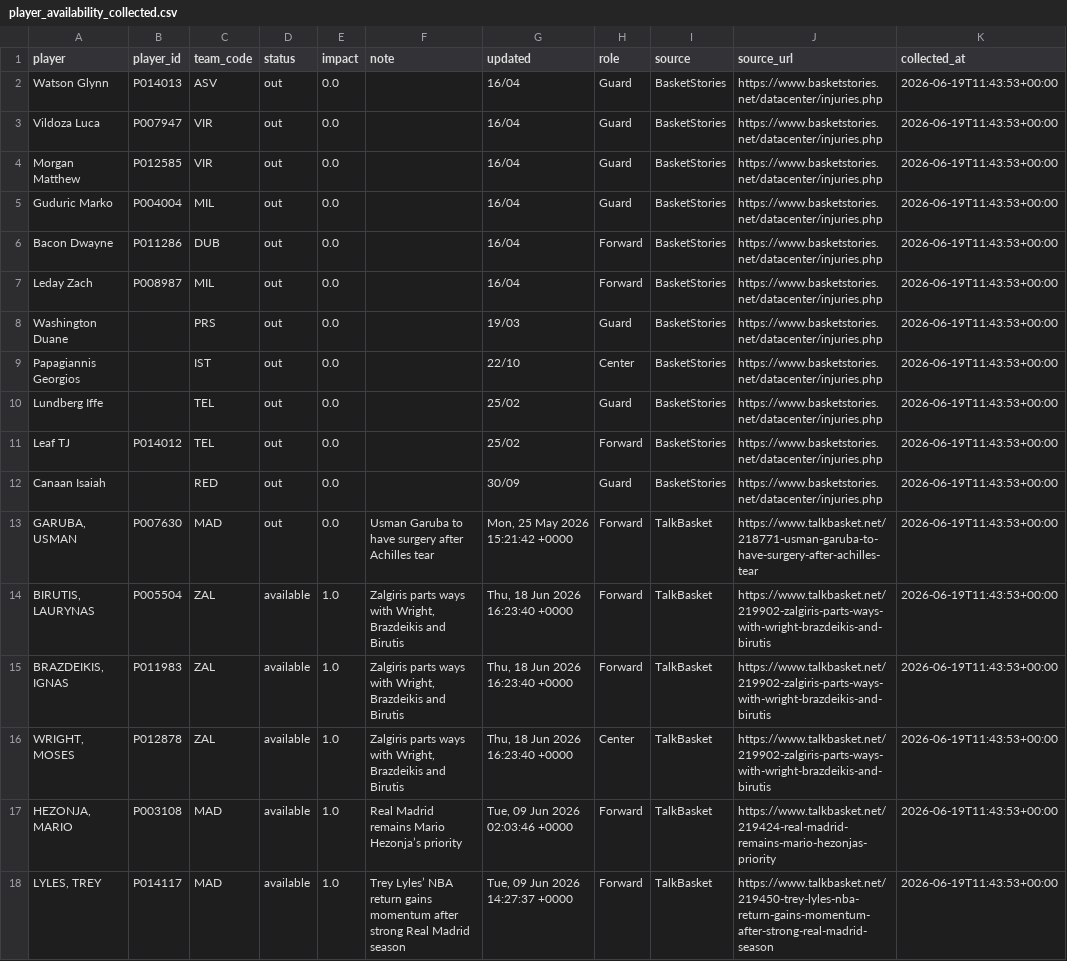
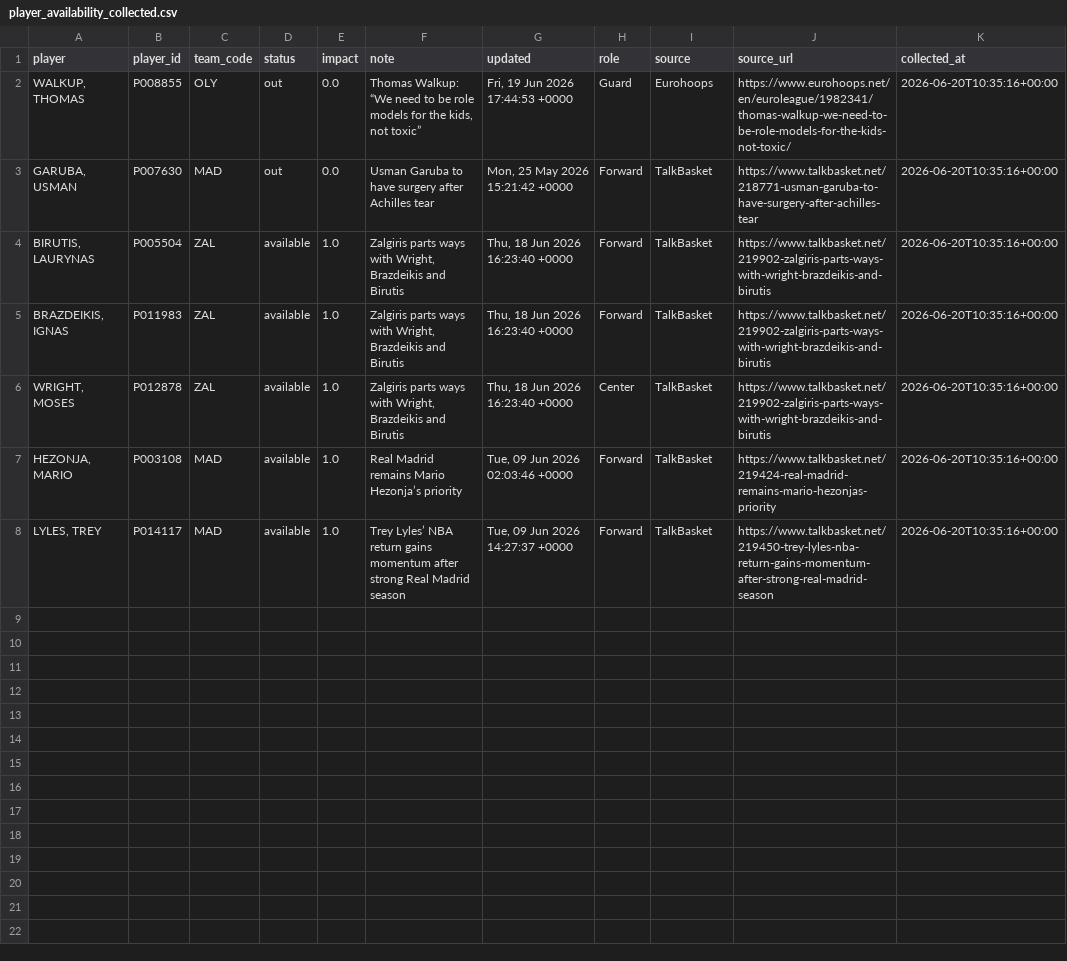
Before and after one commit to ilbouras97-coder/euroleague-intelligence, a CSV file: data/player_availability_collected.csv, drawn as a sheet.

```diff
--- a/data/player_availability_collected.csv
+++ b/data/player_availability_collected.csv
@@ -1,18 +1,8 @@
 player,player_id,team_code,status,impact,note,updated,role,source,source_url,collected_at
-Watson Glynn,P014013,ASV,out,0.0,,16/04,Guard,BasketStories,https://www.basketstories.net/datacenter/injuries.php,2026-06-19T11:43:53+00:00
-Vildoza Luca,P007947,VIR,out,0.0,,16/04,Guard,BasketStories,https://www.basketstories.net/datacenter/injuries.php,2026-06-19T11:43:53+00:00
-Morgan Matthew,P012585,VIR,out,0.0,,16/04,Guard,BasketStories,https://www.basketstories.net/datacenter/injuries.php,2026-06-19T11:43:53+00:00
-Guduric Marko,P004004,MIL,out,0.0,,16/04,Guard,BasketStories,https://www.basketstories.net/datacenter/injuries.php,2026-06-19T11:43:53+00:00
-Bacon Dwayne,P011286,DUB,out,0.0,,16/04,Forward,BasketStories,https://www.basketstories.net/datacenter/injuries.php,2026-06-19T11:43:53+00:00
-Leday Zach,P008987,MIL,out,0.0,,16/04,Forward,BasketStories,https://www.basketstories.net/datacenter/injuries.php,2026-06-19T11:43:53+00:00
-Washington Duane,,PRS,out,0.0,,19/03,Guard,BasketStories,https://www.basketstories.net/datacenter/injuries.php,2026-06-19T11:43:53+00:00
-Papagiannis Georgios,,IST,out,0.0,,22/10,Center,BasketStories,https://www.basketstories.net/datacenter/injuries.php,2026-06-19T11:43:53+00:00
-Lundberg Iffe,,TEL,out,0.0,,25/02,Guard,BasketStories,https://www.basketstories.net/datacenter/injuries.php,2026-06-19T11:43:53+00:00
-Leaf TJ,P014012,TEL,out,0.0,,25/02,Forward,BasketStories,https://www.basketstories.net/datacenter/injuries.php,2026-06-19T11:43:53+00:00
-Canaan Isaiah,,RED,out,0.0,,30/09,Guard,BasketStories,https://www.basketstories.net/datacenter/injuries.php,2026-06-19T11:43:53+00:00
-"GARUBA, USMAN",P007630,MAD,out,0.0,Usman Garuba to have surgery after Achilles tear,"Mon, 25 May 2026 15:21:42 +0000",Forward,TalkBasket,https://www.talkbasket.net/218771-usman-garuba-to-have-surgery-after-achilles-tear,2026-06-19T11:43:53+00:00
-"BIRUTIS, LAURYNAS",P005504,ZAL,available,1.0,"Zalgiris parts ways with Wright, Brazdeikis and Birutis","Thu, 18 Jun 2026 16:23:40 +0000",Forward,TalkBasket,https://www.talkbasket.net/219902-zalgiris-parts-ways-with-wright-brazdeikis-and-birutis,2026-06-19T11:43:53+00:00
-"BRAZDEIKIS, IGNAS",P011983,ZAL,available,1.0,"Zalgiris parts ways with Wright, Brazdeikis and Birutis","Thu, 18 Jun 2026 16:23:40 +0000",Forward,TalkBasket,https://www.talkbasket.net/219902-zalgiris-parts-ways-with-wright-brazdeikis-and-birutis,2026-06-19T11:43:53+00:00
-"WRIGHT, MOSES",P012878,ZAL,available,1.0,"Zalgiris parts ways with Wright, Brazdeikis and Birutis","Thu, 18 Jun 2026 16:23:40 +0000",Center,TalkBasket,https://www.talkbasket.net/219902-zalgiris-parts-ways-with-wright-brazdeikis-and-birutis,2026-06-19T11:43:53+00:00
-"HEZONJA, MARIO",P003108,MAD,available,1.0,Real Madrid remains Mario Hezonja’s priority,"Tue, 09 Jun 2026 02:03:46 +0000",Forward,TalkBasket,https://www.talkbasket.net/219424-real-madrid-remains-mario-hezonjas-priority,2026-06-19T11:43:53+00:00
-"LYLES, TREY",P014117,MAD,available,1.0,Trey Lyles’ NBA return gains momentum after strong Real Madrid season,"Tue, 09 Jun 2026 14:27:37 +0000",Forward,TalkBasket,https://www.talkbasket.net/219450-trey-lyles-nba-return-gains-momentum-after-strong-real-madrid-season,2026-06-19T11:43:53+00:00
+"WALKUP, THOMAS",P008855,OLY,out,0.0,"Thomas Walkup: “We need to be role models for the kids, not toxic”","Fri, 19 Jun 2026 17:44:53 +0000",Guard,Eurohoops,https://www.eurohoops.net/en/euroleague/1982341/thomas-walkup-we-need-to-be-role-models-for-the-kids-not-toxic/,2026-06-20T10:35:16+00:00
+"GARUBA, USMAN",P007630,MAD,out,0.0,Usman Garuba to have surgery after Achilles tear,"Mon, 25 May 2026 15:21:42 +0000",Forward,TalkBasket,https://www.talkbasket.net/218771-usman-garuba-to-have-surgery-after-achilles-tear,2026-06-20T10:35:16+00:00
+"BIRUTIS, LAURYNAS",P005504,ZAL,available,1.0,"Zalgiris parts ways with Wright, Brazdeikis and Birutis","Thu, 18 Jun 2026 16:23:40 +0000",Forward,TalkBasket,https://www.talkbasket.net/219902-zalgiris-parts-ways-with-wright-brazdeikis-and-birutis,2026-06-20T10:35:16+00:00
+"BRAZDEIKIS, IGNAS",P011983,ZAL,available,1.0,"Zalgiris parts ways with Wright, Brazdeikis and Birutis","Thu, 18 Jun 2026 16:23:40 +0000",Forward,TalkBasket,https://www.talkbasket.net/219902-zalgiris-parts-ways-with-wright-brazdeikis-and-birutis,2026-06-20T10:35:16+00:00
+"WRIGHT, MOSES",P012878,ZAL,available,1.0,"Zalgiris parts ways with Wright, Brazdeikis and Birutis","Thu, 18 Jun 2026 16:23:40 +0000",Center,TalkBasket,https://www.talkbasket.net/219902-zalgiris-parts-ways-with-wright-brazdeikis-and-birutis,2026-06-20T10:35:16+00:00
+"HEZONJA, MARIO",P003108,MAD,available,1.0,Real Madrid remains Mario Hezonja’s priority,"Tue, 09 Jun 2026 02:03:46 +0000",Forward,TalkBasket,https://www.talkbasket.net/219424-real-madrid-remains-mario-hezonjas-priority,2026-06-20T10:35:16+00:00
+"LYLES, TREY",P014117,MAD,available,1.0,Trey Lyles’ NBA return gains momentum after strong Real Madrid season,"Tue, 09 Jun 2026 14:27:37 +0000",Forward,TalkBasket,https://www.talkbasket.net/219450-trey-lyles-nba-return-gains-momentum-after-strong-real-madrid-season,2026-06-20T10:35:16+00:00
```
Also changed, not shown: data/rotation_impact.csv, 1 other file.
